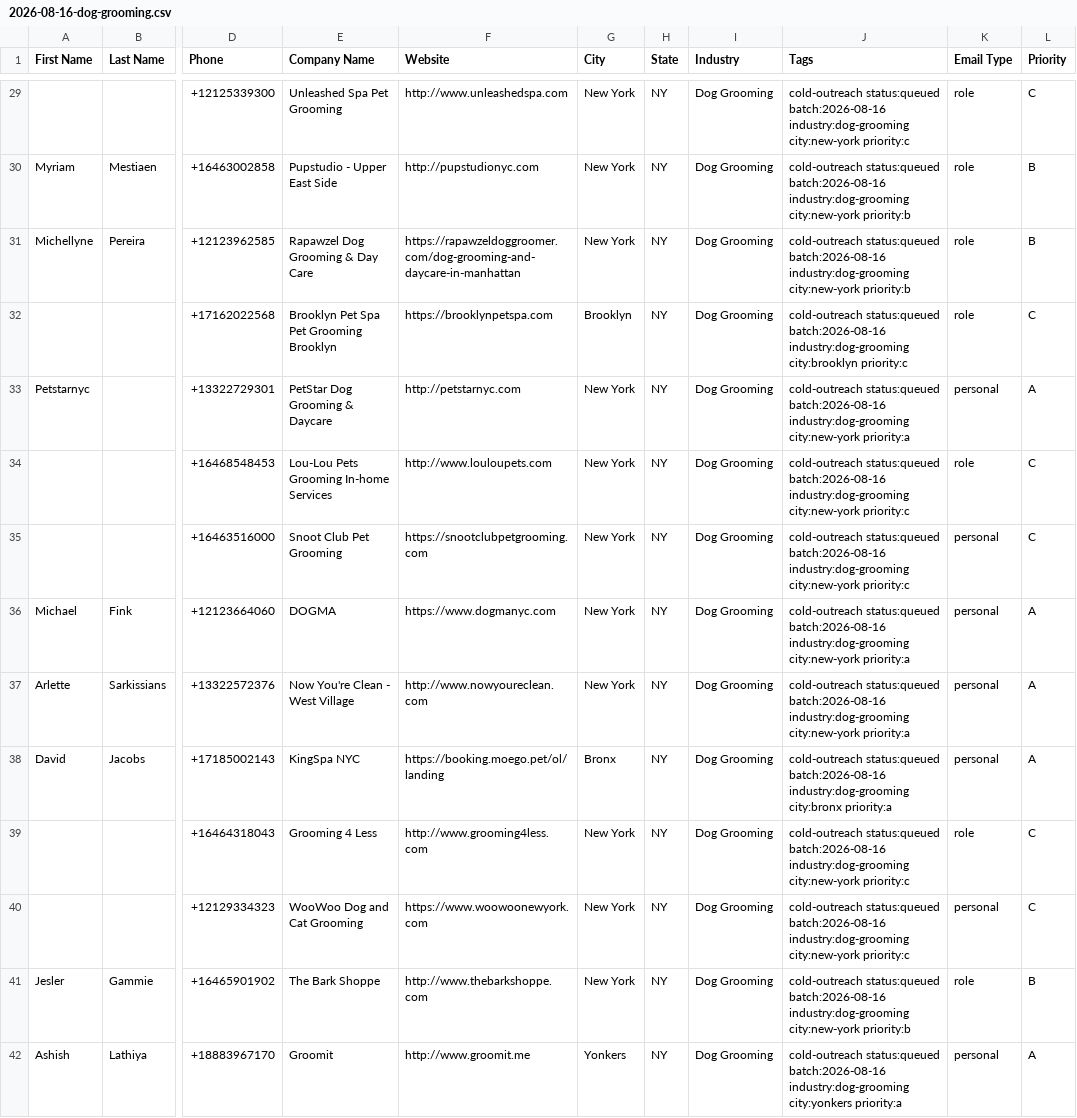
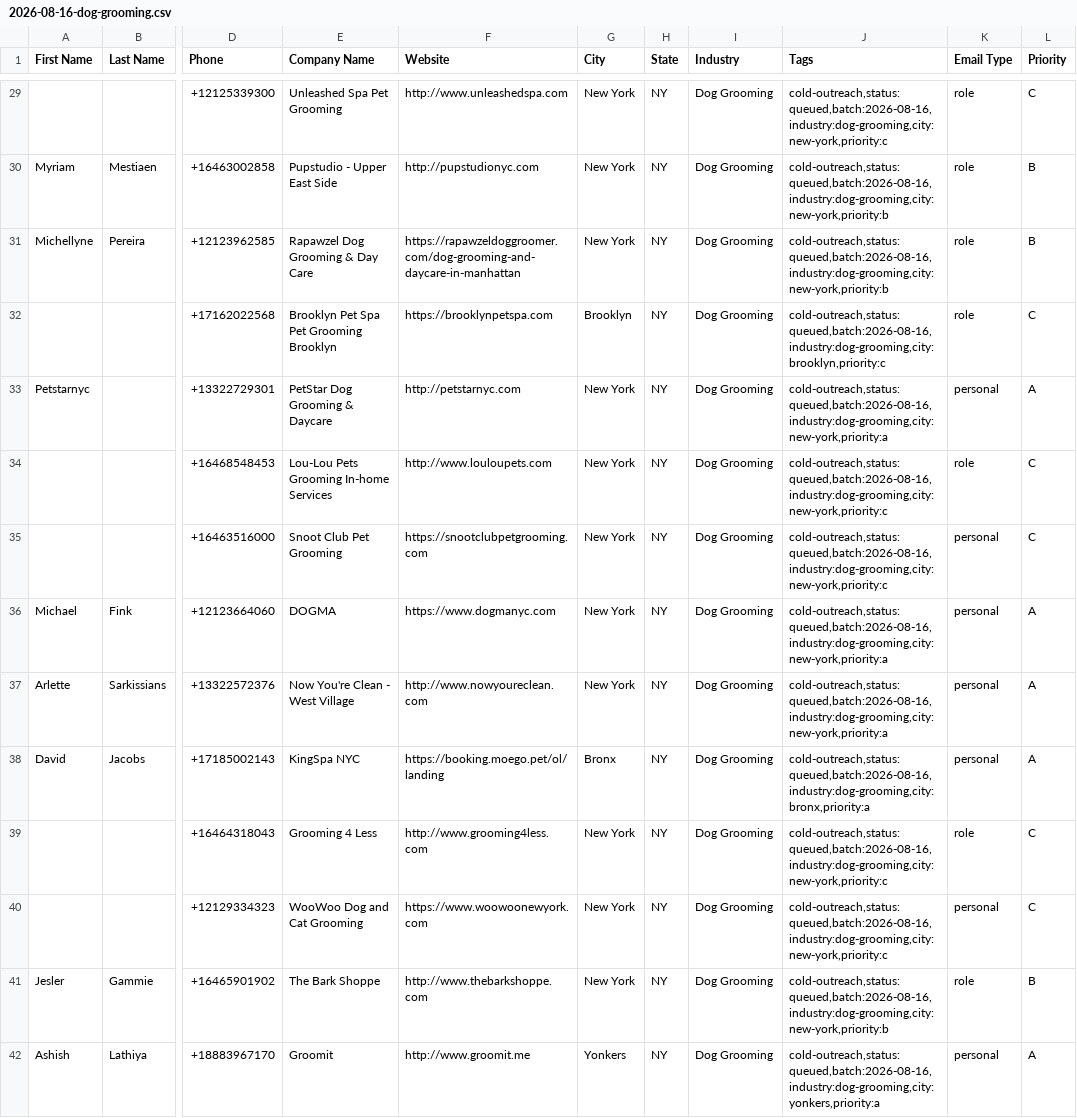
Before and after one commit to chosen1thegolden1/E4Lmarketing, a CSV file: leads/ghl-import/2026-08-16-dog-grooming.csv, drawn as a sheet; only a part is shown, gaps mark what is left out; the diff covers the shown part only; the diff names each change by its address in the sheet, - before the commit and + after, or states it on an @@ line.

```diff
--- a/leads/ghl-import/2026-08-16-dog-grooming.csv
+++ b/leads/ghl-import/2026-08-16-dog-grooming.csv
-J29 (Tags): cold-outreach status:queued batch:2026-08-16 industry:dog-grooming city:new-york priority:c
+J29 (Tags): cold-outreach,status:queued,batch:2026-08-16,industry:dog-grooming,city:new-york,priority:c
-J30:J31 (Tags): cold-outreach status:queued batch:2026-08-16 industry:dog-grooming city:new-york priority:b
+J30:J31 (Tags): cold-outreach,status:queued,batch:2026-08-16,industry:dog-grooming,city:new-york,priority:b
-J32 (Tags): cold-outreach status:queued batch:2026-08-16 industry:dog-grooming city:brooklyn priority:c
+J32 (Tags): cold-outreach,status:queued,batch:2026-08-16,industry:dog-grooming,city:brooklyn,priority:c
-J33 (Tags): cold-outreach status:queued batch:2026-08-16 industry:dog-grooming city:new-york priority:a
+J33 (Tags): cold-outreach,status:queued,batch:2026-08-16,industry:dog-grooming,city:new-york,priority:a
-J34:J35 (Tags): cold-outreach status:queued batch:2026-08-16 industry:dog-grooming city:new-york priority:c
+J34:J35 (Tags): cold-outreach,status:queued,batch:2026-08-16,industry:dog-grooming,city:new-york,priority:c
-J36:J37 (Tags): cold-outreach status:queued batch:2026-08-16 industry:dog-grooming city:new-york priority:a
+J36:J37 (Tags): cold-outreach,status:queued,batch:2026-08-16,industry:dog-grooming,city:new-york,priority:a
-J38 (Tags): cold-outreach status:queued batch:2026-08-16 industry:dog-grooming city:bronx priority:a
+J38 (Tags): cold-outreach,status:queued,batch:2026-08-16,industry:dog-grooming,city:bronx,priority:a
-J39:J40 (Tags): cold-outreach status:queued batch:2026-08-16 industry:dog-grooming city:new-york priority:c
+J39:J40 (Tags): cold-outreach,status:queued,batch:2026-08-16,industry:dog-grooming,city:new-york,priority:c
-J41 (Tags): cold-outreach status:queued batch:2026-08-16 industry:dog-grooming city:new-york priority:b
+J41 (Tags): cold-outreach,status:queued,batch:2026-08-16,industry:dog-grooming,city:new-york,priority:b
-J42 (Tags): cold-outreach status:queued batch:2026-08-16 industry:dog-grooming city:yonkers priority:a
+J42 (Tags): cold-outreach,status:queued,batch:2026-08-16,industry:dog-grooming,city:yonkers,priority:a
```
Also changed, not shown: 57 edited cells elsewhere in this file, leads/ghl-import/2026-08-16-chiropractic.csv, leads/ghl-import/2026-08-16-dental.csv, 4 other files.
